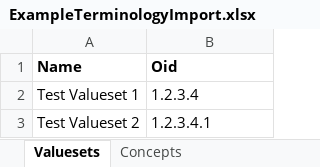
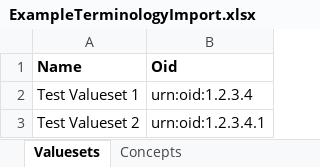
Before and after one commit to lantanagroup/trifolia, an Excel workbook: Trifolia.Test/DocSamples/ExampleTerminologyImport.xlsx, sheet Valuesets, drawn as a sheet; values as stored, in another font and other column widths than the file's, no borders; the diff names each change by its address in the sheet, - before the commit and + after, or states it on an @@ line.

```diff
--- a/Trifolia.Test/DocSamples/ExampleTerminologyImport.xlsx (sheet Valuesets)
+++ b/Trifolia.Test/DocSamples/ExampleTerminologyImport.xlsx (sheet Valuesets)
-B2 (Oid): 1.2.3.4
+B2 (Oid): urn:oid:1.2.3.4
-B3 (Oid): 1.2.3.4.1
+B3 (Oid): urn:oid:1.2.3.4.1
```
Also changed, not shown: sheet Concepts, 8 other files.
